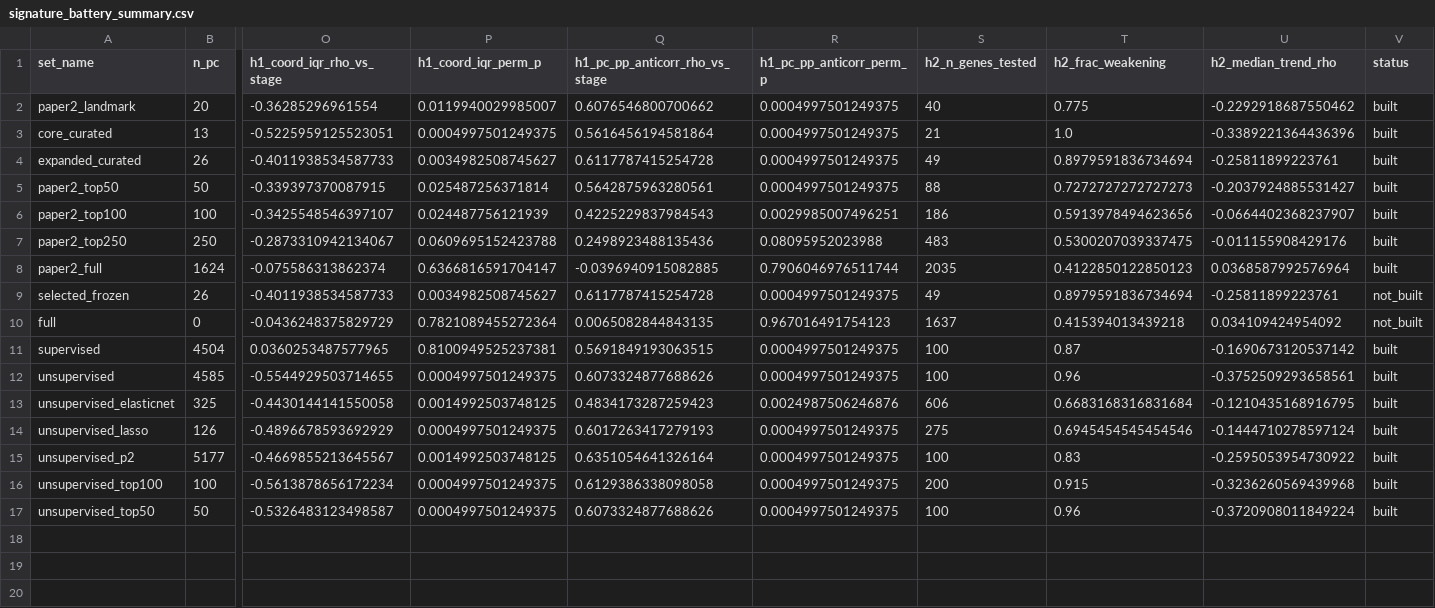
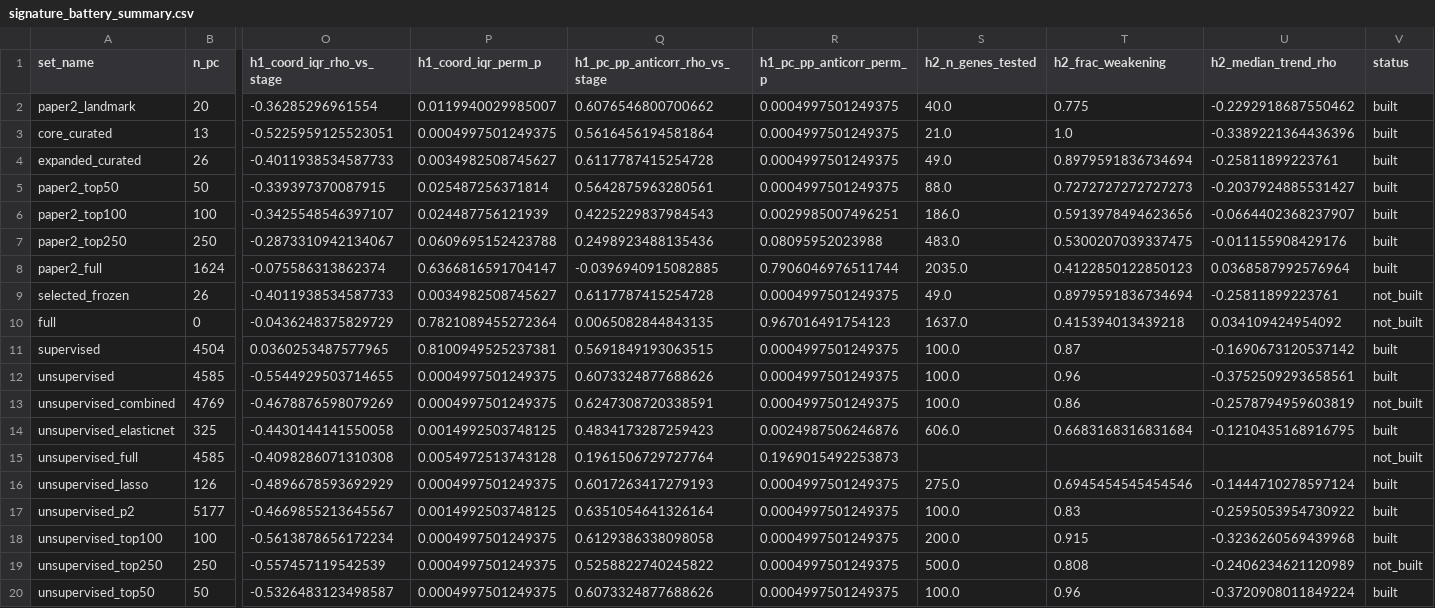
Before and after one commit to roeetekoah/liver-zonation, a CSV file: results/tables/signature_battery_summary.csv, drawn as a sheet; only a part is shown, gaps mark what is left out; addresses are those after the commit; rows hold the shown columns only; the diff names each change by its address in the sheet, - before the commit and + after, or states it on an @@ line.

```diff
--- a/results/tables/signature_battery_summary.csv
+++ b/results/tables/signature_battery_summary.csv
-S2 (h2_n_genes_tested): 40
+S2 (h2_n_genes_tested): 40.0
-S3 (h2_n_genes_tested): 21
+S3 (h2_n_genes_tested): 21.0
-S4 (h2_n_genes_tested): 49
+S4 (h2_n_genes_tested): 49.0
-S5 (h2_n_genes_tested): 88
+S5 (h2_n_genes_tested): 88.0
-S6 (h2_n_genes_tested): 186
+S6 (h2_n_genes_tested): 186.0
-S7 (h2_n_genes_tested): 483
+S7 (h2_n_genes_tested): 483.0
-S8 (h2_n_genes_tested): 2035
+S8 (h2_n_genes_tested): 2035.0
-S9 (h2_n_genes_tested): 49
+S9 (h2_n_genes_tested): 49.0
-S10 (h2_n_genes_tested): 1637
+S10 (h2_n_genes_tested): 1637.0
-S11:S12 (h2_n_genes_tested): 100
+S11:S12 (h2_n_genes_tested): 100.0
+row 13: unsupervised_combined | 4769 | -0.4678876598079269 | 0.0004997501249375 | 0.6247308720338591 | 0.0004997501249375 | 100.0 | 0.86 | -0.2578794959603819 | not_built
-S14 (h2_n_genes_tested): 606
+S14 (h2_n_genes_tested): 606.0
+row 15: unsupervised_full | 4585 | -0.4098286071310308 | 0.0054972513743128 | 0.1961506729727764 | 0.1969015492253873 |  |  |  | not_built
-S16 (h2_n_genes_tested): 275
+S16 (h2_n_genes_tested): 275.0
-S17 (h2_n_genes_tested): 100
+S17 (h2_n_genes_tested): 100.0
-S18 (h2_n_genes_tested): 200
+S18 (h2_n_genes_tested): 200.0
+row 19: unsupervised_top250 | 250 | -0.557457119542539 | 0.0004997501249375 | 0.5258822740245822 | 0.0004997501249375 | 500.0 | 0.808 | -0.2406234621120989 | not_built
-S20 (h2_n_genes_tested): 100
+S20 (h2_n_genes_tested): 100.0
```
Also changed, not shown: 18 other files.
